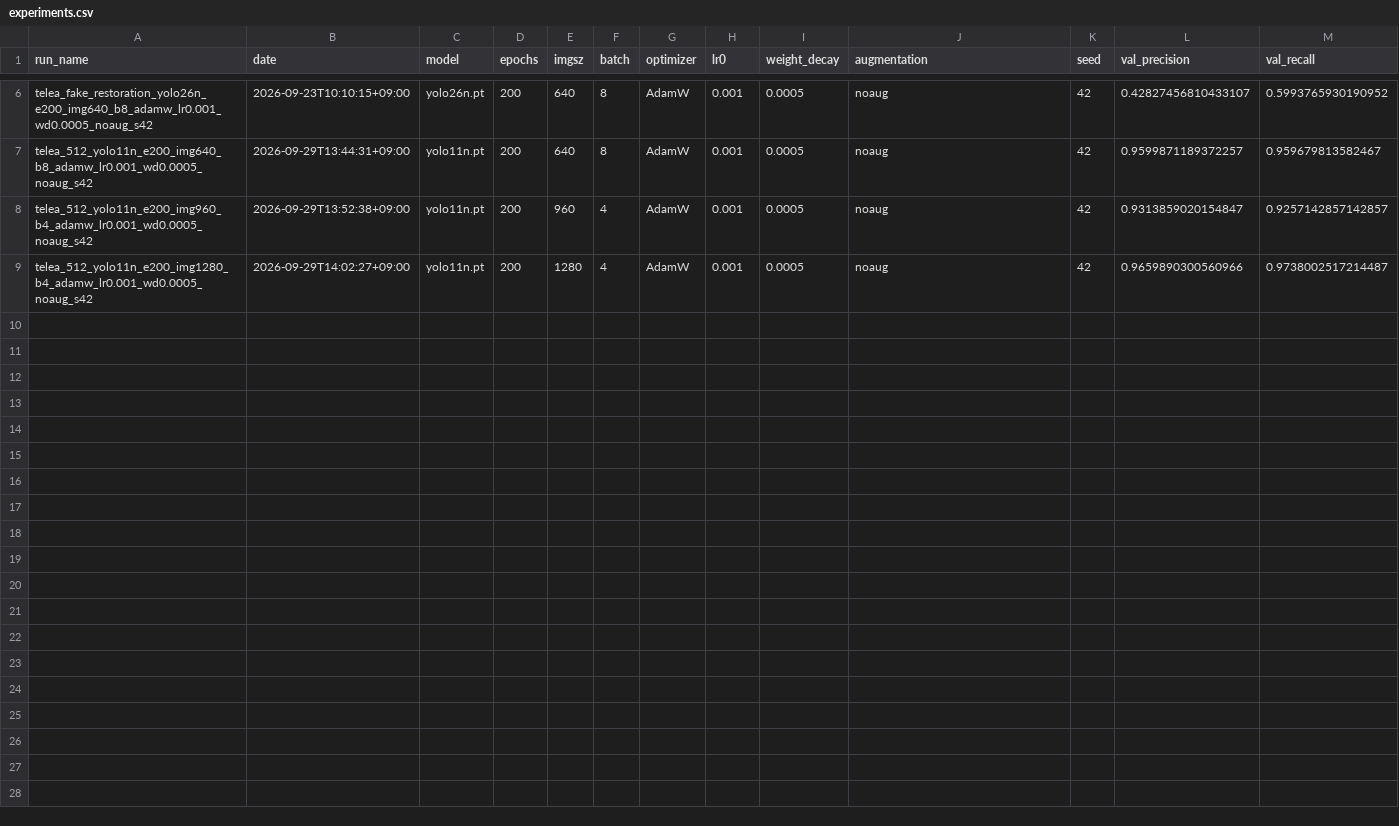
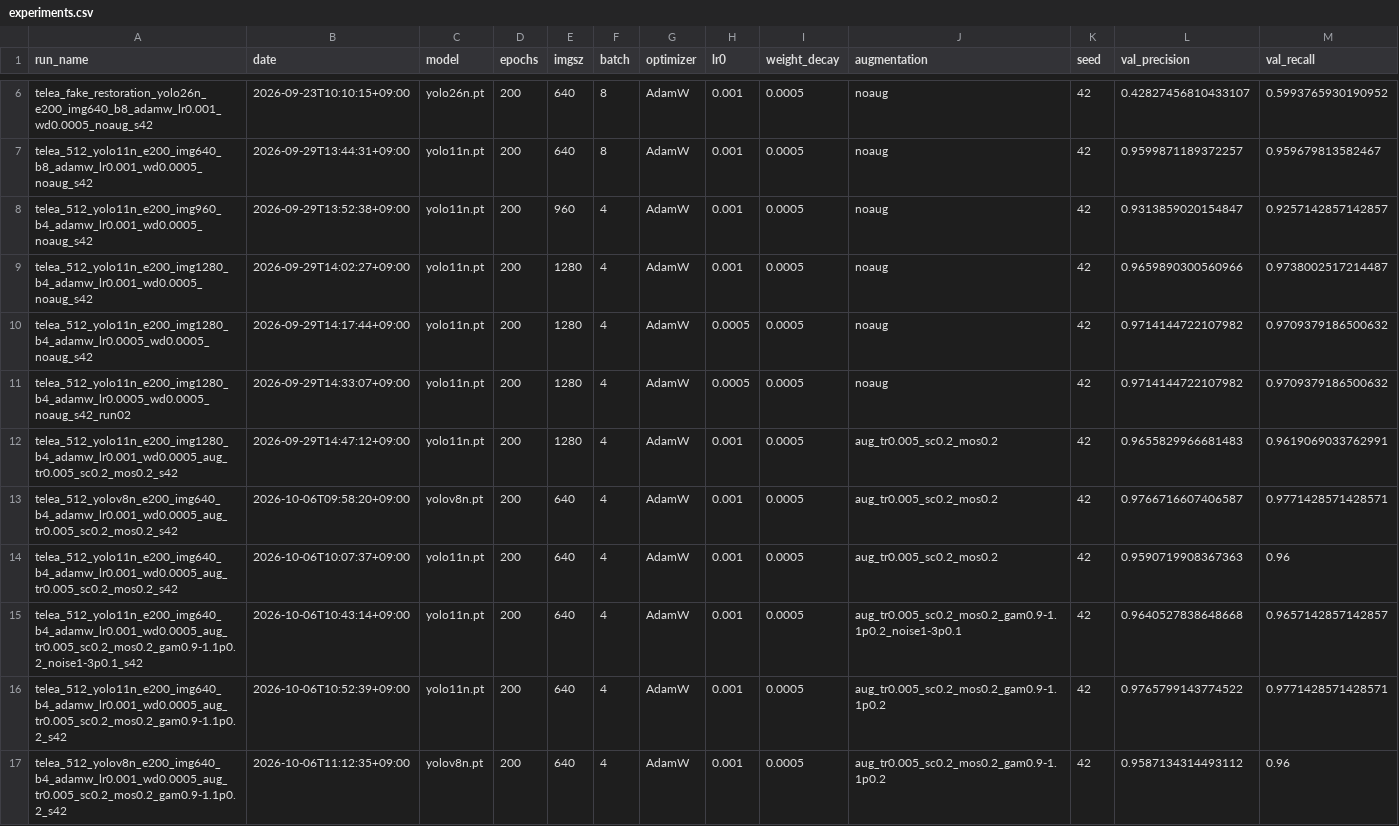
Before and after one commit to hogeon-k/kamp-xray-detection, a CSV file: outputs/yolo_runs/experiments.csv, drawn as a sheet; only a part is shown, gaps mark what is left out; rows hold the shown columns only; the diff names each change by its address in the sheet, - before the commit and + after, or states it on an @@ line.

```diff
--- a/outputs/yolo_runs/experiments.csv
+++ b/outputs/yolo_runs/experiments.csv
+row 10: telea_512_yolo11n_e200_img1280_b4_adamw_lr0.0005_wd0.0005_noaug_s42 | 2026-09-29T14:17:44+09:00 | yolo11n.pt | 200 | 1280 | 4 | AdamW | 0.0005 | 0.0005 | noaug | 42 | 0.9714144722107982 | 0.9709379186500632
+row 11: telea_512_yolo11n_e200_img1280_b4_adamw_lr0.0005_wd0.0005_noaug_s42_run02 | 2026-09-29T14:33:07+09:00 | yolo11n.pt | 200 | 1280 | 4 | AdamW | 0.0005 | 0.0005 | noaug | 42 | 0.9714144722107982 | 0.9709379186500632
+row 12: telea_512_yolo11n_e200_img1280_b4_adamw_lr0.001_wd0.0005_aug_tr0.005_sc0.2_mos0.2_s42 | 2026-09-29T14:47:12+09:00 | yolo11n.pt | 200 | 1280 | 4 | AdamW | 0.001 | 0.0005 | aug_tr0.005_sc0.2_mos0.2 | 42 | 0.9655829966681483 | 0.9619069033762991
+row 13: telea_512_yolov8n_e200_img640_b4_adamw_lr0.001_wd0.0005_aug_tr0.005_sc0.2_mos0.2_s42 | 2026-10-06T09:58:20+09:00 | yolov8n.pt | 200 | 640 | 4 | AdamW | 0.001 | 0.0005 | aug_tr0.005_sc0.2_mos0.2 | 42 | 0.9766716607406587 | 0.9771428571428571
+row 14: telea_512_yolo11n_e200_img640_b4_adamw_lr0.001_wd0.0005_aug_tr0.005_sc0.2_mos0.2_s42 | 2026-10-06T10:07:37+09:00 | yolo11n.pt | 200 | 640 | 4 | AdamW | 0.001 | 0.0005 | aug_tr0.005_sc0.2_mos0.2 | 42 | 0.9590719908367363 | 0.96
+row 15: telea_512_yolo11n_e200_img640_b4_adamw_lr0.001_wd0.0005_aug_tr0.005_sc0.2_mos0.2_gam0.9-1.1p0.2_noise1-3p0.1_s42 | 2026-10-06T10:43:14+09:00 | yolo11n.pt | 200 | 640 | 4 | AdamW | 0.001 | 0.0005 | aug_tr0.005_sc0.2_mos0.2_gam0.9-1.1p0.2_noise1-3p0.1 | 42 | 0.9640527838648668 | 0.9657142857142857
+row 16: telea_512_yolo11n_e200_img640_b4_adamw_lr0.001_wd0.0005_aug_tr0.005_sc0.2_mos0.2_gam0.9-1.1p0.2_s42 | 2026-10-06T10:52:39+09:00 | yolo11n.pt | 200 | 640 | 4 | AdamW | 0.001 | 0.0005 | aug_tr0.005_sc0.2_mos0.2_gam0.9-1.1p0.2 | 42 | 0.9765799143774522 | 0.9771428571428571
+row 17: telea_512_yolov8n_e200_img640_b4_adamw_lr0.001_wd0.0005_aug_tr0.005_sc0.2_mos0.2_gam0.9-1.1p0.2_s42 | 2026-10-06T11:12:35+09:00 | yolov8n.pt | 200 | 640 | 4 | AdamW | 0.001 | 0.0005 | aug_tr0.005_sc0.2_mos0.2_gam0.9-1.1p0.2 | 42 | 0.9587134314493112 | 0.96
```
Also changed, not shown: 55 other files.
